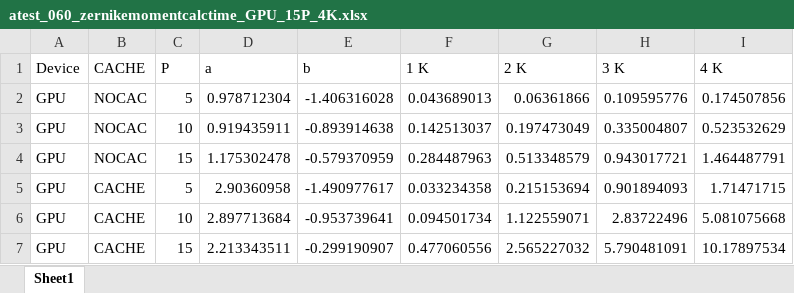
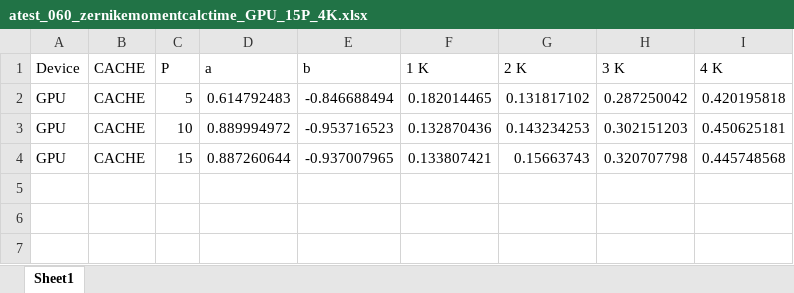
Before and after one commit to sunabove/Zernike, an Excel workbook: result/atest_060_zernikemomentcalctime_GPU_15P_4K.xlsx, sheet Sheet1, drawn as a sheet; values as stored, in another font and other column widths than the file's, no borders; removed rows and columns are numbered as before the commit, all else as after; the diff names each change by its address in the sheet, - before the commit and + after, or states it on an @@ line.

```diff
--- a/result/atest_060_zernikemomentcalctime_GPU_15P_4K.xlsx (sheet Sheet1)
+++ b/result/atest_060_zernikemomentcalctime_GPU_15P_4K.xlsx (sheet Sheet1)
-row 2: GPU | NOCAC | 5 | 0.978712304 | -1.406316028 | 0.043689013 | 0.06361866 | 0.109595776 | 0.174507856
-row 3: GPU | NOCAC | 10 | 0.919435911 | -0.893914638 | 0.142513037 | 0.197473049 | 0.335004807 | 0.523532629
-row 4: GPU | NOCAC | 15 | 1.175302478 | -0.579370959 | 0.284487963 | 0.513348579 | 0.943017721 | 1.464487791
-D2 (a): 2.90360958
+D2 (a): 0.614792483
-E2 (b): -1.490977617
+E2 (b): -0.846688494
-F2 (1 K): 0.033234358
+F2 (1 K): 0.182014465
-G2 (2 K): 0.215153694
+G2 (2 K): 0.131817102
-H2 (3 K): 0.901894093
+H2 (3 K): 0.287250042
-I2 (4 K): 1.71471715
+I2 (4 K): 0.420195818
-D3 (a): 2.897713684
+D3 (a): 0.889994972
-E3 (b): -0.953739641
+E3 (b): -0.953716523
-F3 (1 K): 0.094501734
+F3 (1 K): 0.132870436
-G3 (2 K): 1.122559071
+G3 (2 K): 0.143234253
-H3 (3 K): 2.83722496
+H3 (3 K): 0.302151203
-I3 (4 K): 5.081075668
+I3 (4 K): 0.450625181
-D4 (a): 2.213343511
+D4 (a): 0.887260644
-E4 (b): -0.299190907
+E4 (b): -0.937007965
-F4 (1 K): 0.477060556
+F4 (1 K): 0.133807421
-G4 (2 K): 2.565227032
+G4 (2 K): 0.15663743
-H4 (3 K): 5.790481091
+H4 (3 K): 0.320707798
-I4 (4 K): 10.17897534
+I4 (4 K): 0.445748568
```
Also changed, not shown: 5 other files.
